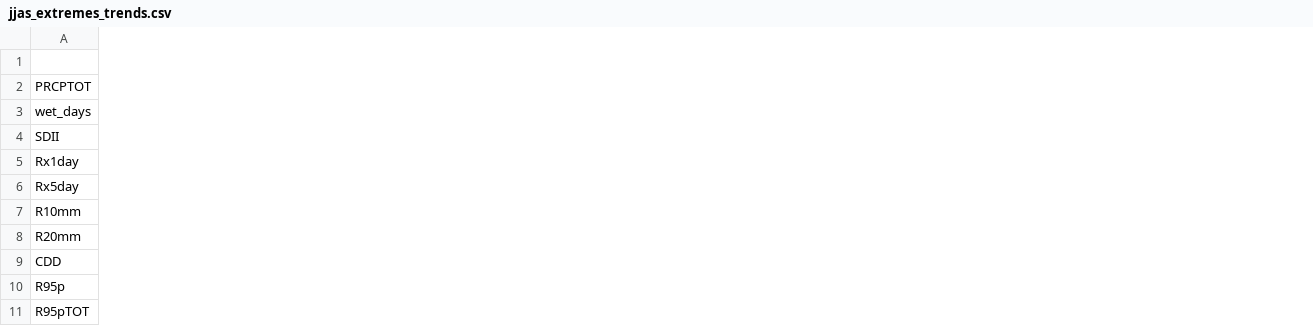
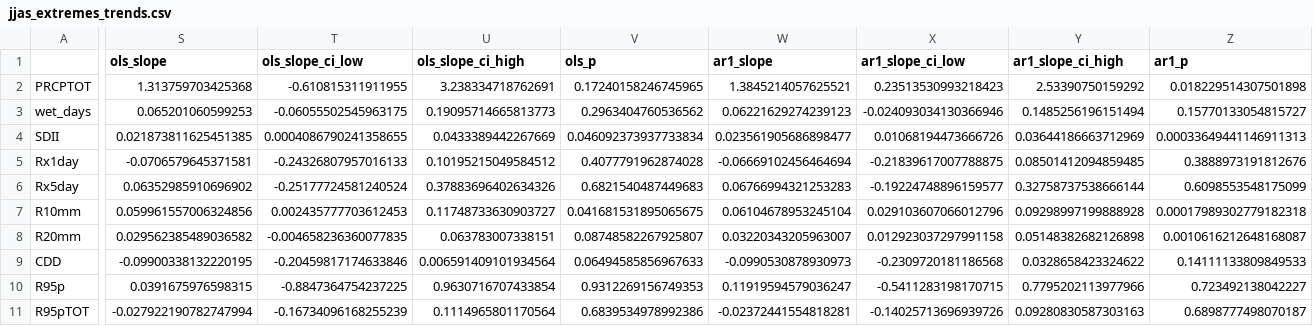
Before and after one commit to Hacenbens/earth-system-trend-detective, a CSV file: outputs/jjas_extremes_trends.csv, drawn as a sheet; only a part is shown, gaps mark what is left out; the diff covers the shown part only; the diff names each change by its address in the sheet, - before the commit and + after, or states it on an @@ line.

```diff
--- a/outputs/jjas_extremes_trends.csv
+++ b/outputs/jjas_extremes_trends.csv
+column S (ols_slope), rows 2-11: 1.313759703425368 | 0.065201060599253 | 0.021873811625451385 | -0.0706579645371581 | 0.06352985910696902 | 0.059961557006324856 | 0.029562385489036582 | -0.09900338132220195 | 0.0391675976598315 | -0.027922190782747994
+column T (ols_slope_ci_low), rows 2-11: -0.610815311911955 | -0.06055502545963175 | 0.0004086790241358655 | -0.24326807957016133 | -0.25177724581240524 | 0.002435777703612453 | -0.004658236360077835 | -0.20459817174633846 | -0.8847364754237225 | -0.16734096168255239
+column U (ols_slope_ci_high), rows 2-11: 3.238334718762691 | 0.19095714665813773 | 0.0433389442267669 | 0.10195215049584512 | 0.37883696402634326 | 0.11748733630903727 | 0.063783007338151 | 0.006591409101934564 | 0.9630716707433854 | 0.1114965801170564
+column V (ols_p), rows 2-11: 0.17240158246745965 | 0.2963404760536562 | 0.046092373937733834 | 0.4077791962874028 | 0.6821540487449683 | 0.041681531895065675 | 0.08748582267925807 | 0.06494585856967633 | 0.9312269156749353 | 0.6839534978992386
+column W (ar1_slope), rows 2-11: 1.3845214057625521 | 0.06221629274239123 | 0.023561905686898477 | -0.06669102456464694 | 0.06766994321253283 | 0.06104678953245104 | 0.03220343205963007 | -0.0990530878930973 | 0.11919594579036247 | -0.02372441554818281
+column X (ar1_slope_ci_low), rows 2-11: 0.23513530993218423 | -0.024093034130366946 | 0.01068194473666726 | -0.21839617007788875 | -0.19224748896159577 | 0.029103607066012796 | 0.012923037297991158 | -0.2309720181186568 | -0.5411283198170715 | -0.14025713696939726
+column Y (ar1_slope_ci_high), rows 2-11: 2.53390750159292 | 0.1485256196151494 | 0.03644186663712969 | 0.08501412094859485 | 0.32758737538666144 | 0.09298997199888928 | 0.05148382682126898 | 0.0328658423324622 | 0.7795202113977966 | 0.09280830587303163
+column Z (ar1_p), rows 2-11: 0.018229514307501898 | 0.15770133054815727 | 0.00033649441146911313 | 0.3888973191812676 | 0.6098553548175099 | 0.00017989302779182318 | 0.0010616212648168087 | 0.14111133809849533 | 0.723492138042227 | 0.6898777498070187
```
Also changed, not shown: 2 added columns elsewhere in this file, outputs/jjas_start_year_sensitivity.csv, outputs/jjas_trend_results.csv, 4 other files.
